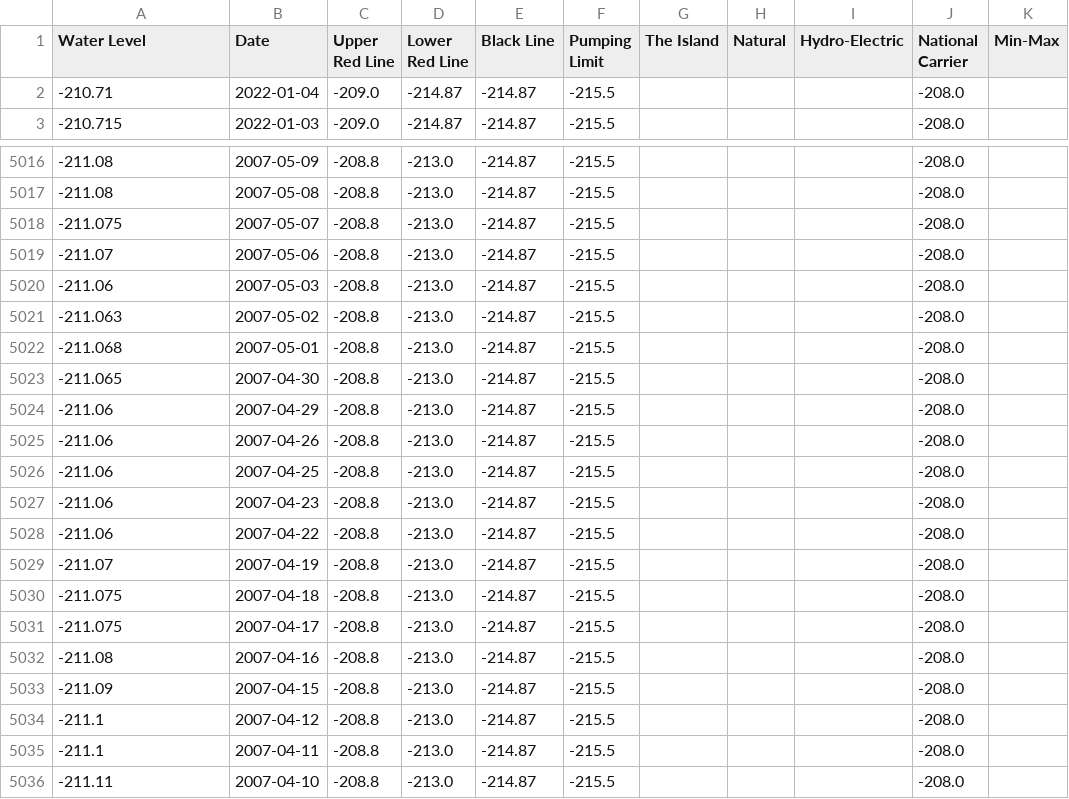
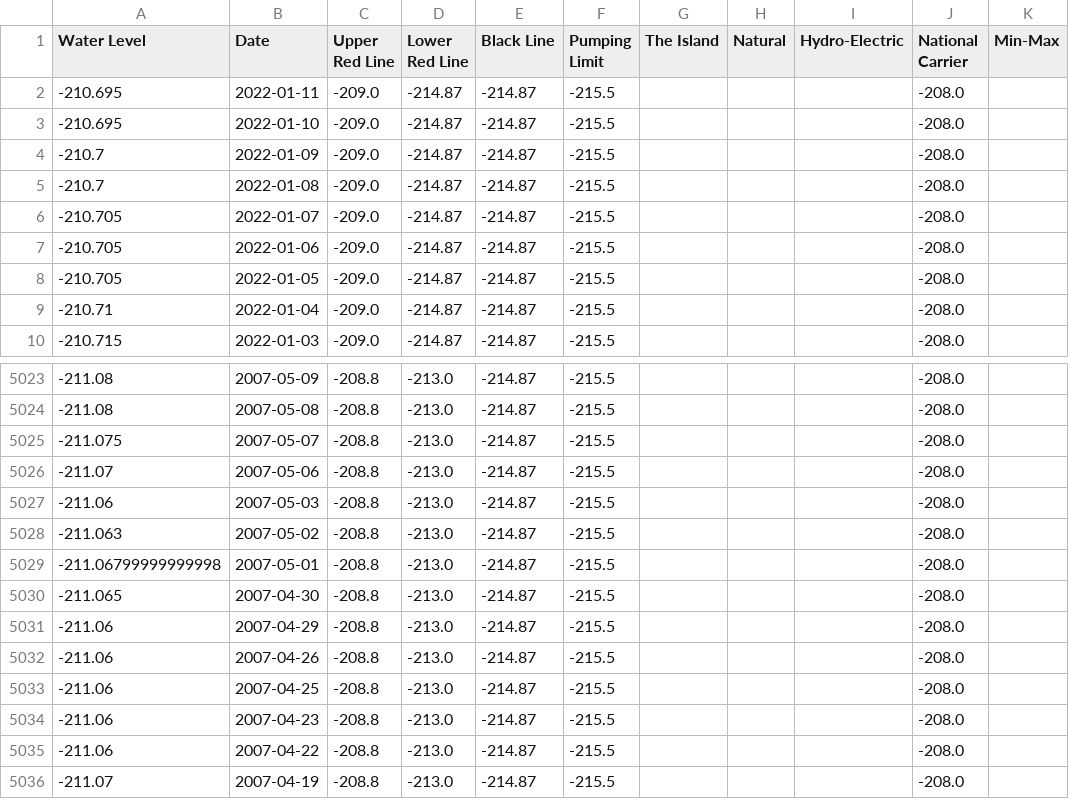
Before and after one commit to hareldunn/GIS_Repo, a CSV file: kinneret_dw.csv, drawn as a sheet; only a part is shown, gaps mark what is left out; the shorter side is filled out with more unchanged rows.

Commit message:
update 2022-01-11

```diff
--- a/kinneret_dw.csv
+++ b/kinneret_dw.csv
@@ -1,2 +1,9 @@
 Water Level,Date,Upper Red Line,Lower Red Line,Black Line,Pumping Limit,The Island,Natural,Hydro-Electric,National Carrier,Min-Max
+-210.695,2022-01-11,-209.0,-214.87,-214.87,-215.5,,,,-208.0,
+-210.695,2022-01-10,-209.0,-214.87,-214.87,-215.5,,,,-208.0,
+-210.7,2022-01-09,-209.0,-214.87,-214.87,-215.5,,,,-208.0,
+-210.7,2022-01-08,-209.0,-214.87,-214.87,-215.5,,,,-208.0,
+-210.705,2022-01-07,-209.0,-214.87,-214.87,-215.5,,,,-208.0,
+-210.705,2022-01-06,-209.0,-214.87,-214.87,-215.5,,,,-208.0,
+-210.705,2022-01-05,-209.0,-214.87,-214.87,-215.5,,,,-208.0,
 -210.71,2022-01-04,-209.0,-214.87,-214.87,-215.5,,,,-208.0,
@@ -5021,3 +5028,3 @@ Water Level,Date,Upper Red Line,Lower Red Line,Black Line,Pumping Limit,The Isla
 -211.063,2007-05-02,-208.8,-213.0,-214.87,-215.5,,,,-208.0,
--211.068,2007-05-01,-208.8,-213.0,-214.87,-215.5,,,,-208.0,
+-211.06799999999998,2007-05-01,-208.8,-213.0,-214.87,-215.5,,,,-208.0,
 -211.065,2007-04-30,-208.8,-213.0,-214.87,-215.5,,,,-208.0,
```
